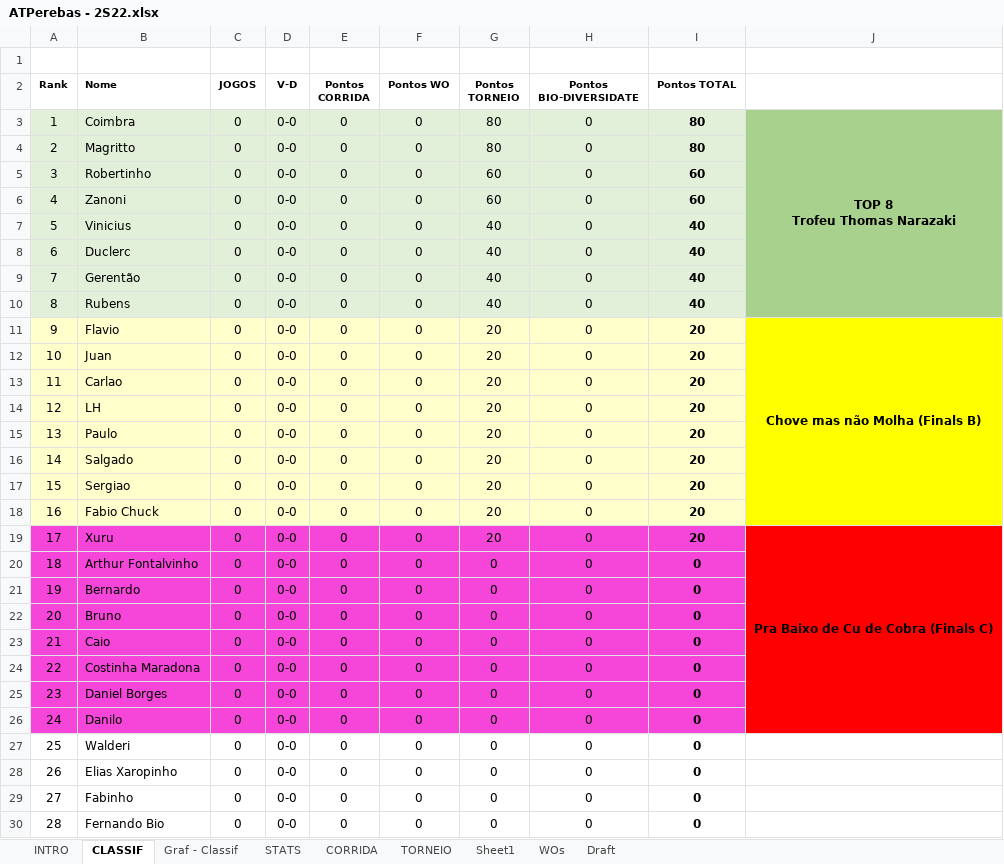
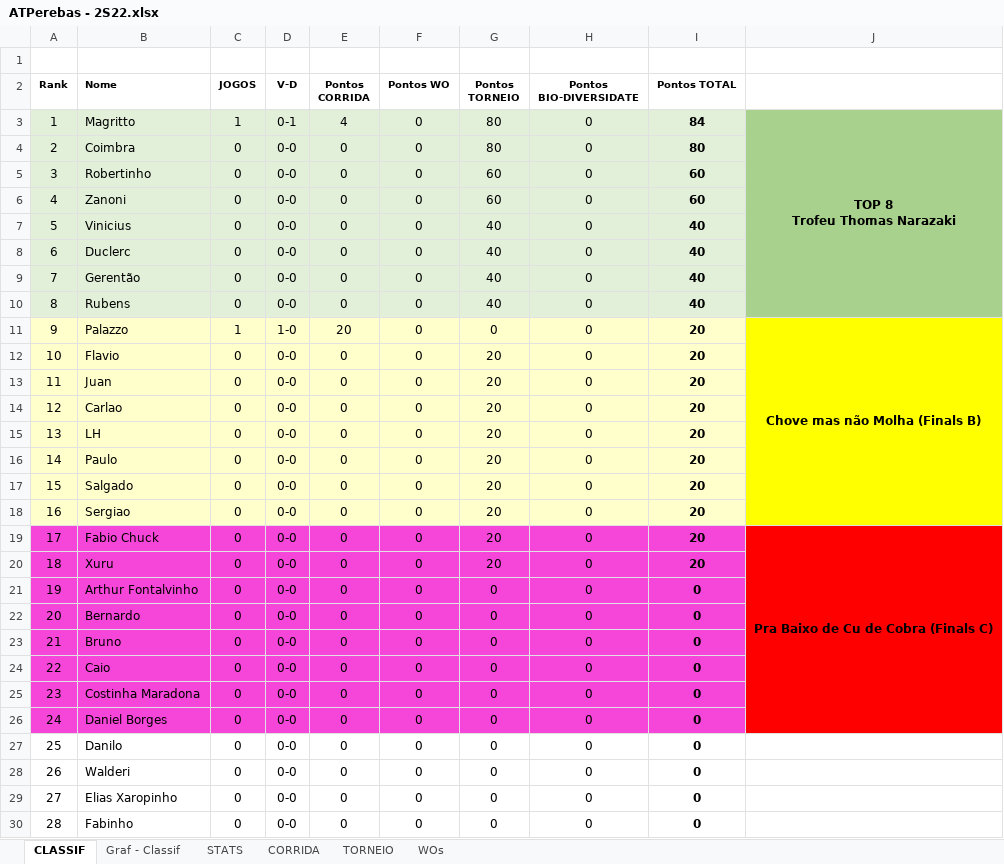
Before and after one commit to juanper/ATPerebas, an Excel workbook: 2022/semestre_2/ATPerebas - 2S22.xlsx, sheet CLASSIF, drawn as a sheet; only a part is shown; the shorter side is filled out with more unchanged rows; values as stored, in another font and other column widths than the file's, no borders; charts and pictures not drawn; removed rows and columns are numbered as before the commit, all else as after; ↵ is a line break in a cell; the diff covers the shown part only; the diff names each change by its address in the sheet, - before the commit and + after, or states it on an @@ line.

```diff
--- a/2022/semestre_2/ATPerebas - 2S22.xlsx (sheet CLASSIF)
+++ b/2022/semestre_2/ATPerebas - 2S22.xlsx (sheet CLASSIF)
@@ sheet tab hidden: INTRO @@
@@ sheet tab hidden: Sheet1 @@
@@ sheet tab hidden: Draft @@
+row 3: 1 | Magritto | 1 | 0-1 | 4 | 0 | 80 | 0 | 84 | TOP 8 ↵ Trofeu Thomas Narazaki
@@ column A (Rank) renumbered between rows 4 and 40 @@
-J4: TOP 8 ↵ Trofeu Thomas Narazaki
+J4: (empty)
-J3:J10 merged
-row 4: 2 | Magritto | 0 | 0-0 | 0 | 0 | 80 | 0 | 80
+row 11: 9 | Palazzo | 1 | 1-0 | 20 | 0 | 0 | 0 | 20 | Chove mas não Molha (Finals B)
-J12: Chove mas não Molha (Finals B)
+J12: (empty)
-J11:J18 merged
-A19:I19 fill: #FFFFCC
+A19:I19 fill: #F645D9
-J19: (empty)
+J19: Pra Baixo de Cu de Cobra (Finals C)
-J19 fill: #FFFF00
+J19 fill: #FF0000
+J19:J26 merged
-J20: Pra Baixo de Cu de Cobra (Finals C)
+J20: (empty)
-J19:J26 merged
-A27:I27 fill: #F645D9
+A27:I27 fill: none
-J27 fill: #FF0000
+J27 fill: none
```
Also changed, not shown: 1 removed row elsewhere in this sheet, sheet STATS, sheet CORRIDA, formulas that keep their value, hidden cells, charts or pictures, 1 other file.
